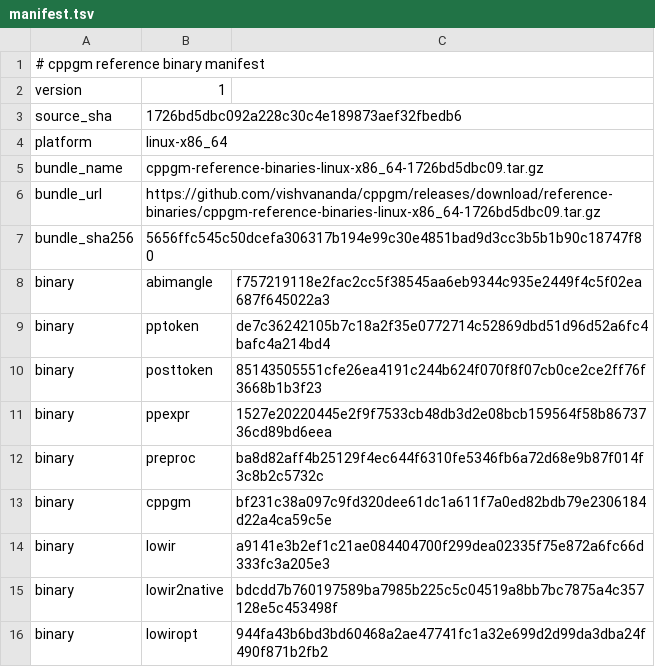
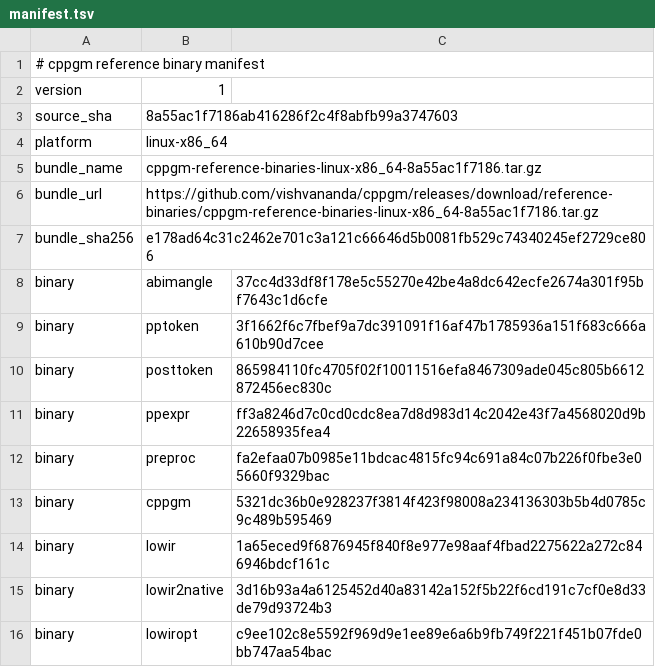
Before and after one commit to vishvananda/cppgm-assignments, a TSV file: reference-binaries/manifest.tsv, drawn as a sheet.

Commit message:
Export assignments from cppgm 8a55ac1f7186

```diff
--- a/reference-binaries/manifest.tsv
+++ b/reference-binaries/manifest.tsv
@@ -2,15 +2,15 @@
 version	1
-source_sha	1726bd5dbc092a228c30c4e189873aef32fbedb6
+source_sha	8a55ac1f7186ab416286f2c4f8abfb99a3747603
 platform	linux-x86_64
-bundle_name	cppgm-reference-binaries-linux-x86_64-1726bd5dbc09.tar.gz
-bundle_url	https://github.com/vishvananda/cppgm/releases/download/reference-binaries/cppgm-reference-binaries-linux-x86_64-1726bd5dbc09.tar.gz
-bundle_sha256	5656ffc545c50dcefa306317b194e99c30e4851bad9d3cc3b5b1b90c18747f80
-binary	abimangle	f757219118e2fac2cc5f38545aa6eb9344c935e2449f4c5f02ea687f645022a3
-binary	pptoken	de7c36242105b7c18a2f35e0772714c52869dbd51d96d52a6fc4bafc4a214bd4
-binary	posttoken	85143505551cfe26ea4191c244b624f070f8f07cb0ce2ce2ff76f3668b1b3f23
-binary	ppexpr	1527e20220445e2f9f7533cb48db3d2e08bcb159564f58b8673736cd89bd6eea
-binary	preproc	ba8d82aff4b25129f4ec644f6310fe5346fb6a72d68e9b87f014f3c8b2c5732c
-binary	cppgm	bf231c38a097c9fd320dee61dc1a611f7a0ed82bdb79e2306184d22a4ca59c5e
-binary	lowir	a9141e3b2ef1c21ae084404700f299dea02335f75e872a6fc66d333fc3a205e3
-binary	lowir2native	bdcdd7b760197589ba7985b225c5c04519a8bb7bc7875a4c357128e5c453498f
-binary	lowiropt	944fa43b6bd3bd60468a2ae47741fc1a32e699d2d99da3dba24f490f871b2fb2
+bundle_name	cppgm-reference-binaries-linux-x86_64-8a55ac1f7186.tar.gz
+bundle_url	https://github.com/vishvananda/cppgm/releases/download/reference-binaries/cppgm-reference-binaries-linux-x86_64-8a55ac1f7186.tar.gz
+bundle_sha256	e178ad64c31c2462e701c3a121c66646d5b0081fb529c74340245ef2729ce806
+binary	abimangle	37cc4d33df8f178e5c55270e42be4a8dc642ecfe2674a301f95bf7643c1d6cfe
+binary	pptoken	3f1662f6c7fbef9a7dc391091f16af47b1785936a151f683c666a610b90d7cee
+binary	posttoken	865984110fc4705f02f10011516efa8467309ade045c805b6612872456ec830c
+binary	ppexpr	ff3a8246d7c0cd0cdc8ea7d8d983d14c2042e43f7a4568020d9b22658935fea4
+binary	preproc	fa2efaa07b0985e11bdcac4815fc94c691a84c07b226f0fbe3e05660f9329bac
+binary	cppgm	5321dc36b0e928237f3814f423f98008a234136303b5b4d0785c9c489b595469
+binary	lowir	1a65eced9f6876945f840f8e977e98aaf4fbad2275622a272c846946bdcf161c
+binary	lowir2native	3d16b93a4a6125452d40a83142a152f5b22f6cd191c7cf0e8d33de79d93724b3
+binary	lowiropt	c9ee102c8e5592f969d9e1ee89e6a6b9fb749f221f451b07fde0bb747aa54bac
```
Also changed, not shown: 6 other files.
